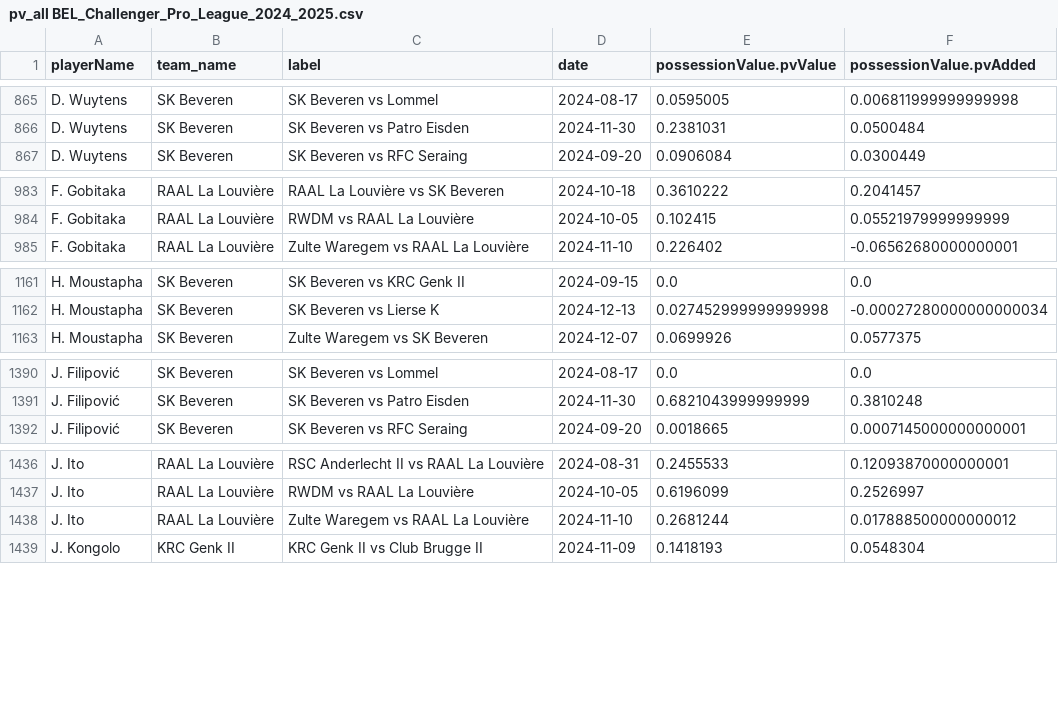
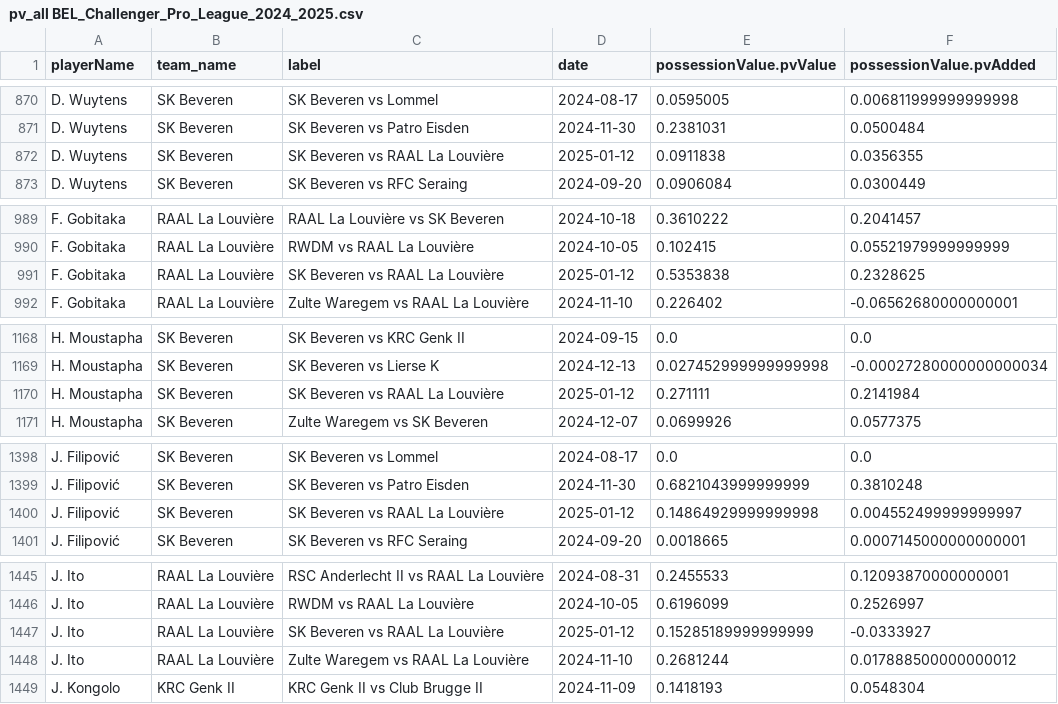
Before and after one commit to AC-Horsens/AC-Horsens-scouting, a CSV file: BEL_Challenger_Pro_League_2024_2025/pv_all BEL_Challenger_Pro_League_2024_2025.csv, drawn as a sheet; only a part is shown, gaps mark what is left out; the diff covers the shown part only; the diff names each change by its address in the sheet, - before the commit and + after, or states it on an @@ line.

```diff
--- a/BEL_Challenger_Pro_League_2024_2025/pv_all BEL_Challenger_Pro_League_2024_2025.csv
+++ b/BEL_Challenger_Pro_League_2024_2025/pv_all BEL_Challenger_Pro_League_2024_2025.csv
+row 872: D. Wuytens | SK Beveren | SK Beveren vs RAAL La Louvière | 2025-01-12 | 0.0911838 | 0.0356355
+row 991: F. Gobitaka | RAAL La Louvière | SK Beveren vs RAAL La Louvière | 2025-01-12 | 0.5353838 | 0.2328625
+row 1170: H. Moustapha | SK Beveren | SK Beveren vs RAAL La Louvière | 2025-01-12 | 0.271111 | 0.2141984
+row 1400: J. Filipović | SK Beveren | SK Beveren vs RAAL La Louvière | 2025-01-12 | 0.14864929999999998 | 0.004552499999999997
+row 1447: J. Ito | RAAL La Louvière | SK Beveren vs RAAL La Louvière | 2025-01-12 | 0.15285189999999999 | -0.0333927
```
Also changed, not shown: 25 added rows elsewhere in this file, BEL_Challenger_Pro_League_2024_2025/xA_all BEL_Challenger_Pro_League_2024_2025.csv, BEL_Challenger_Pro_League_2024_2025/xg_all BEL_Challenger_Pro_League_2024_2025.csv, 36 other files.
